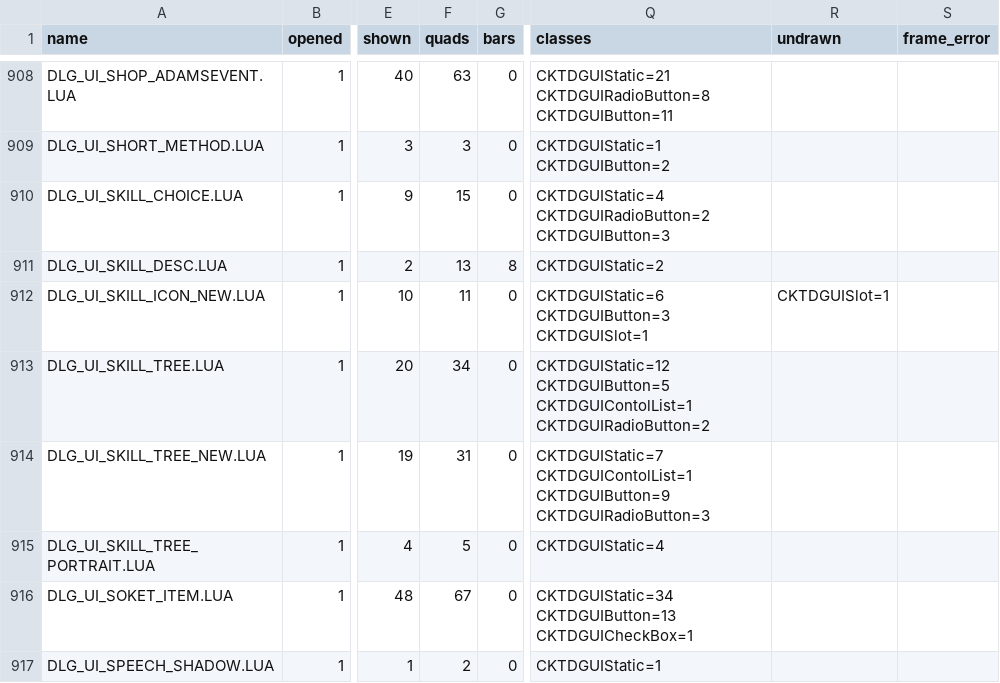
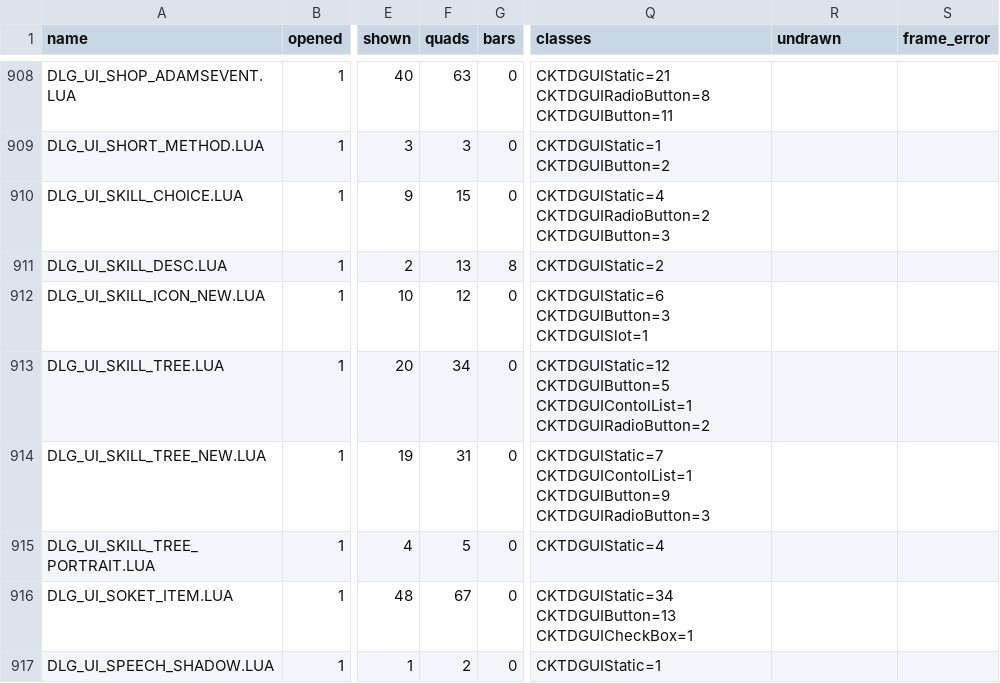
Before and after one commit to chuccb/Els_HK_2014-03-13, a TSV file: docs/ui-draw.tsv, drawn as a sheet; only a part is shown, gaps mark what is left out; the diff covers the shown part only; the diff names each change by its address in the sheet, - before the commit and + after, or states it on an @@ line.

Commit message:
docs: census with the slots drawn (911 of 992 dialogs hold only drawn classes)
All 1,024 dialogs again: no exception, device and CPU agree in all, 16,738 quads (158 more:
the slots of the seven dialogs that hold one).  The undrawn table loses CKTDGUISlot.
census.test.ts: floor 904 -> 911, CKTDGUISlot is no longer a class that may be undrawn.

Co-authored-by: arena-agent <arena-agent@users.noreply.github.com>

Co-authored-by: arena-agent <297053741+arena-agent@users.noreply.github.com>

```diff
--- a/docs/ui-draw.tsv
+++ b/docs/ui-draw.tsv
-F912 (quads): 11
+F912 (quads): 12
-R912 (undrawn): CKTDGUISlot=1
+R912 (undrawn): (empty)
```
Also changed, not shown: 12 edited cells elsewhere in this file, 4 other files.
